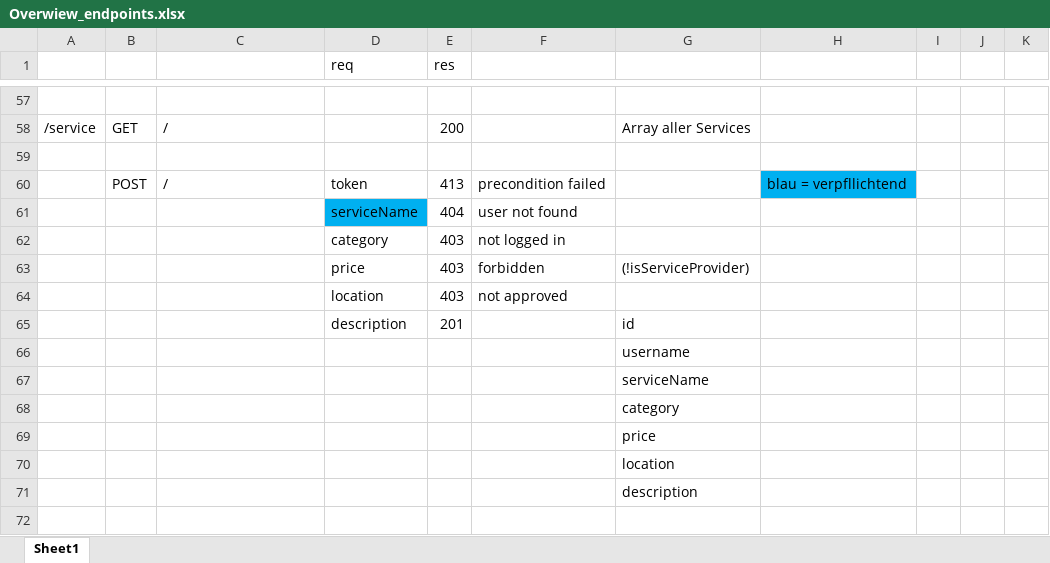
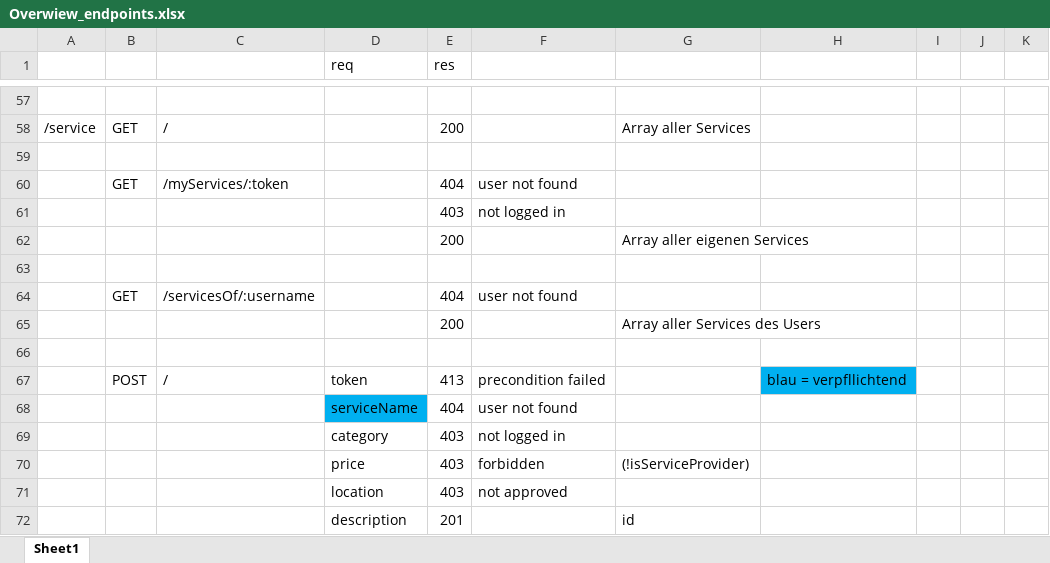
Before and after one commit to scg-unibe-ch/ese2019-team8, an Excel workbook: docs/Overwiew_endpoints.xlsx, sheet Sheet1, drawn as a sheet; only a part is shown, gaps mark what is left out; the shorter side is filled out with more unchanged rows; values as stored, in another font and other column widths than the file's, no borders; the diff names each change by its address in the sheet, - before the commit and + after, or states it on an @@ line.

Commit message:
added GET my Services (backend) added GET Services of User (backend)

```diff
--- a/docs/Overwiew_endpoints.xlsx (sheet Sheet1)
+++ b/docs/Overwiew_endpoints.xlsx (sheet Sheet1)
+row 60:  | GET | /myServices/:token |  | 404 | user not found
+row 61:  |  |  |  | 403 | not logged in
+row 62:  |  |  |  | 200 |  | Array aller eigenen Services
+row 63: (empty)
+row 64:  | GET | /servicesOf/:username |  | 404 | user not found
+row 65:  |  |  |  | 200 |  | Array aller Services des Users
+row 66: (empty)
```
Also changed, not shown: 1 other file.
